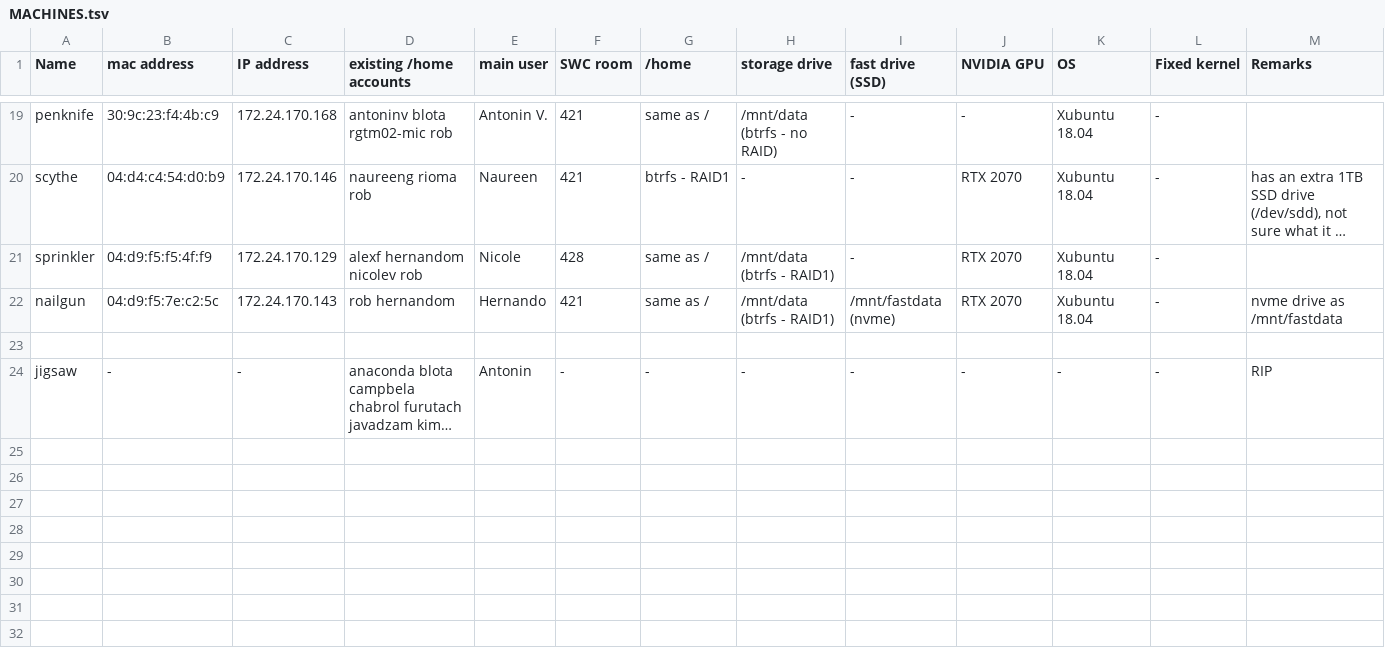
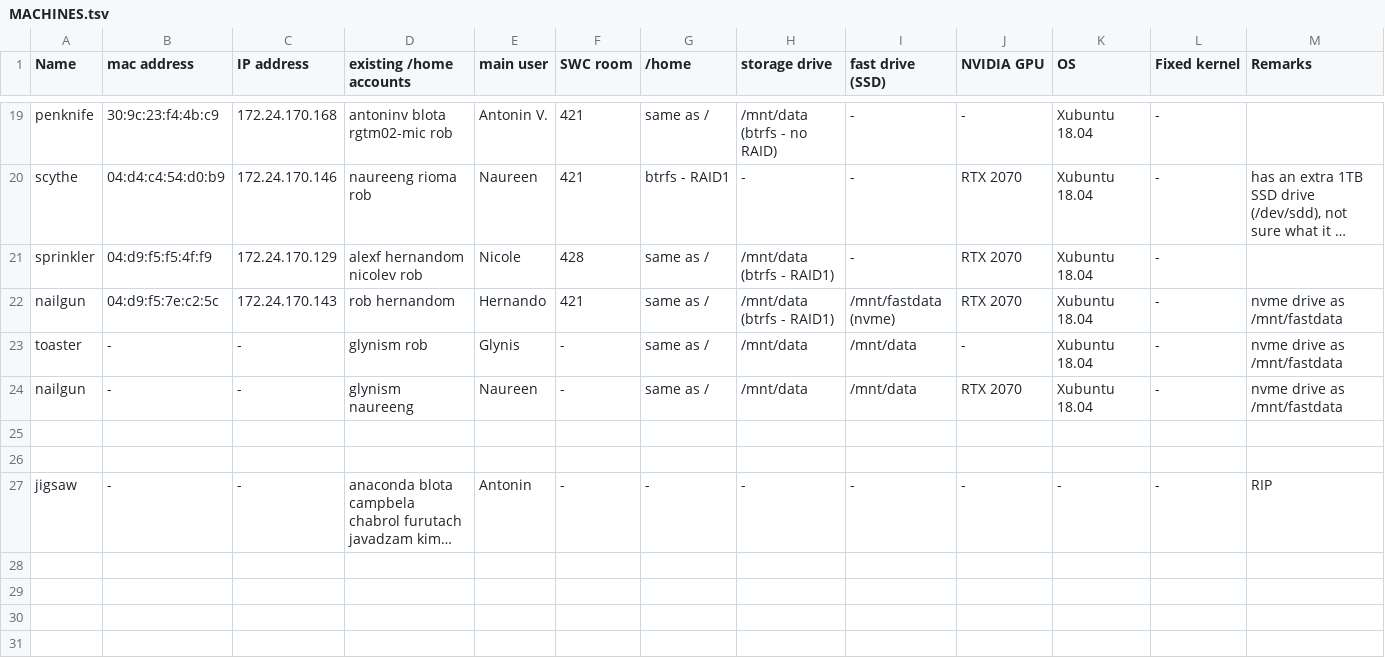
Before and after one commit to BaselLaserMouse/analysis_machines_config, a TSV file: MACHINES.tsv, drawn as a sheet; only a part is shown, gaps mark what is left out; long unchanged cells end in …; rows hold the shown columns only; the diff names each change by its address in the sheet, - before the commit and + after, or states it on an @@ line.

Commit message:
Update MACHINES.tsv
New machines added

```diff
--- a/MACHINES.tsv
+++ b/MACHINES.tsv
+row 23: toaster | - | - | glynism rob | Glynis | - | same as / | /mnt/data | /mnt/data | - | Xubuntu 18.04 | - | nvme drive as /mnt/fastdata
+row 24: nailgun | - | - | glynism naureeng | Naureen | - | same as / | /mnt/data | /mnt/data | RTX 2070 | Xubuntu 18.04 | - | nvme drive as /mnt/fastdata
+row 25: (empty)
```
